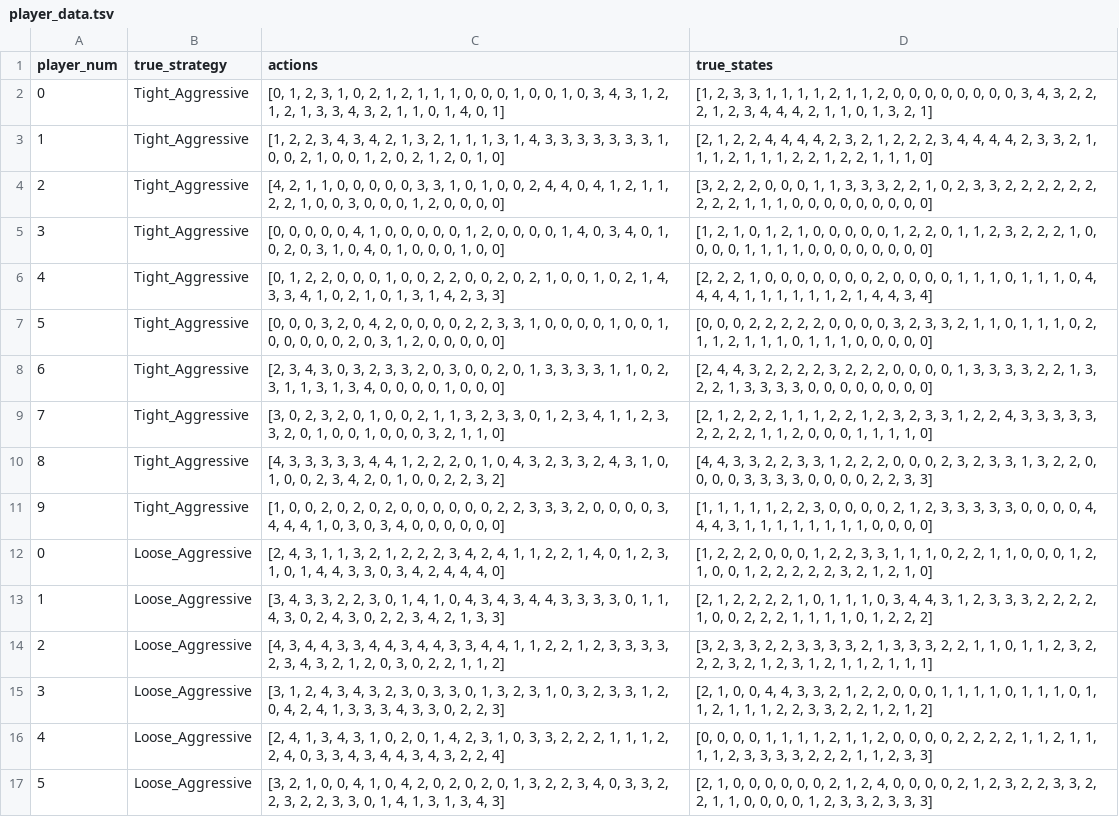
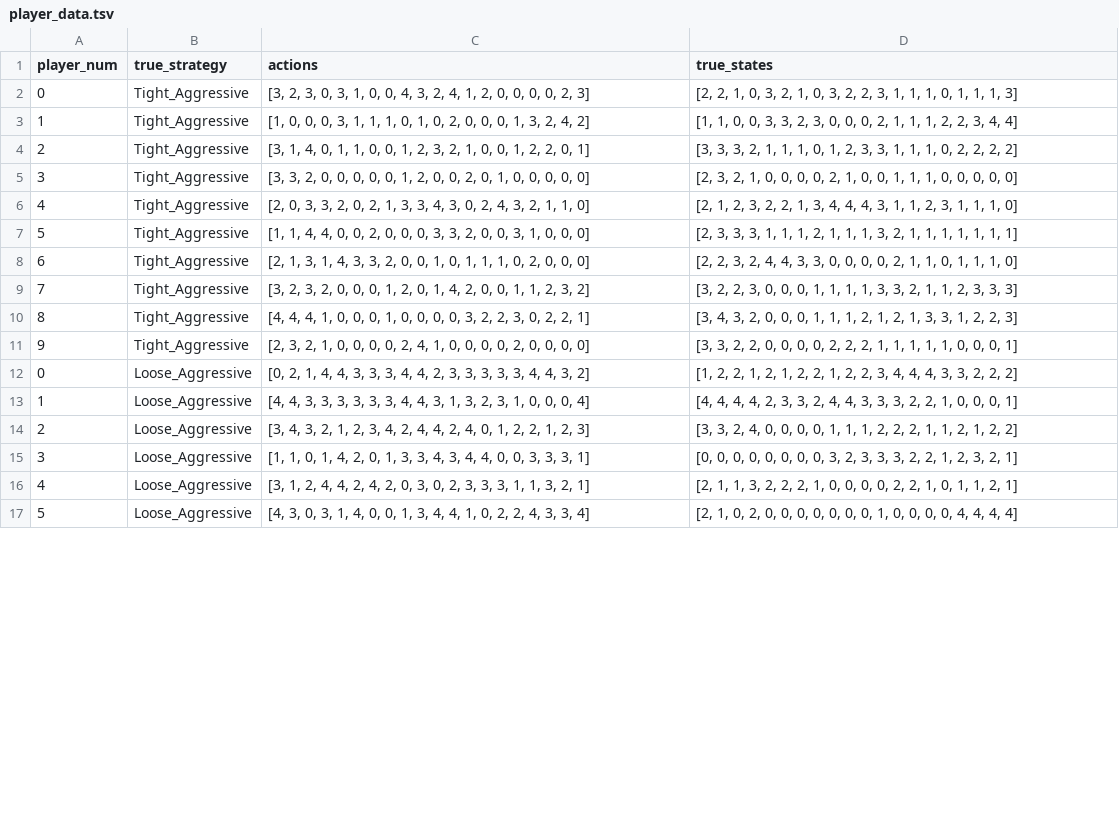
Before and after one commit to frejab1/poker2, a TSV file: data/player_data.tsv, drawn as a sheet; only a part is shown; the diff covers the shown part only; the diff names each change by its address in the sheet, - before the commit and + after, or states it on an @@ line.

```diff
--- a/data/player_data.tsv
+++ b/data/player_data.tsv
-C2 (actions): [0, 1, 2, 3, 1, 0, 2, 1, 2, 1, 1, 1, 0, 0, 0, 1, 0, 0, 1, 0, 3, 4, 3, 1, 2, 1, 2, 1, 3, 3, 4, 3, 2, 1, 1, 0, 1, 4, 0, 1]
+C2 (actions): [3, 2, 3, 0, 3, 1, 0, 0, 4, 3, 2, 4, 1, 2, 0, 0, 0, 0, 2, 3]
-D2 (true_states): [1, 2, 3, 3, 1, 1, 1, 1, 2, 1, 1, 2, 0, 0, 0, 0, 0, 0, 0, 0, 3, 4, 3, 2, 2, 2, 1, 2, 3, 4, 4, 4, 2, 1, 1, 0, 1, 3, 2, 1]
+D2 (true_states): [2, 2, 1, 0, 3, 2, 1, 0, 3, 2, 2, 3, 1, 1, 1, 0, 1, 1, 1, 3]
-C3 (actions): [1, 2, 2, 3, 4, 3, 4, 2, 1, 3, 2, 1, 1, 1, 3, 1, 4, 3, 3, 3, 3, 3, 3, 3, 1, 0, 0, 2, 1, 0, 0, 1, 2, 0, 2, 1, 2, 0, 1, 0]
+C3 (actions): [1, 0, 0, 0, 3, 1, 1, 1, 0, 1, 0, 2, 0, 0, 0, 1, 3, 2, 4, 2]
-D3 (true_states): [2, 1, 2, 2, 4, 4, 4, 4, 2, 3, 2, 1, 2, 2, 2, 3, 4, 4, 4, 4, 2, 3, 3, 2, 1, 1, 1, 2, 1, 1, 1, 2, 2, 1, 2, 2, 1, 1, 1, 0]
+D3 (true_states): [1, 1, 0, 0, 3, 3, 2, 3, 0, 0, 0, 2, 1, 1, 1, 2, 2, 3, 4, 4]
-C4 (actions): [4, 2, 1, 1, 0, 0, 0, 0, 0, 3, 3, 1, 0, 1, 0, 0, 2, 4, 4, 0, 4, 1, 2, 1, 1, 2, 2, 1, 0, 0, 3, 0, 0, 0, 1, 2, 0, 0, 0, 0]
+C4 (actions): [3, 1, 4, 0, 1, 1, 0, 0, 1, 2, 3, 2, 1, 0, 0, 1, 2, 2, 0, 1]
-D4 (true_states): [3, 2, 2, 2, 0, 0, 0, 1, 1, 3, 3, 3, 2, 2, 1, 0, 2, 3, 3, 2, 2, 2, 2, 2, 2, 2, 2, 2, 1, 1, 1, 0, 0, 0, 0, 0, 0, 0, 0, 0]
+D4 (true_states): [3, 3, 3, 2, 1, 1, 1, 0, 1, 2, 3, 3, 1, 1, 1, 0, 2, 2, 2, 2]
-C5 (actions): [0, 0, 0, 0, 0, 4, 1, 0, 0, 0, 0, 0, 1, 2, 0, 0, 0, 0, 1, 4, 0, 3, 4, 0, 1, 0, 2, 0, 3, 1, 0, 4, 0, 1, 0, 0, 0, 1, 0, 0]
+C5 (actions): [3, 3, 2, 0, 0, 0, 0, 0, 1, 2, 0, 0, 2, 0, 1, 0, 0, 0, 0, 0]
-D5 (true_states): [1, 2, 1, 0, 1, 2, 1, 0, 0, 0, 0, 0, 1, 2, 2, 0, 1, 1, 2, 3, 2, 2, 2, 1, 0, 0, 0, 0, 1, 1, 1, 1, 0, 0, 0, 0, 0,…
+D5 (true_states): [2, 3, 2, 1, 0, 0, 0, 0, 2, 1, 0, 0, 1, 1, 1, 0, 0,…
-C6 (actions): [0, 1, 2, 2, 0, 0, 0, 1, 0, 0, 2, 2, 0, 0, 2, 0, 2, 1, 0, 0, 1, 0, 2, 1, 4, 3, 3, 4, 1, 0, 2, 1, 0, 1, 3, 1, 4, 2, 3, 3]
+C6 (actions): [2, 0, 3, 3, 2, 0, 2, 1, 3, 3, 4, 3, 0, 2, 4, 3, 2, 1, 1, 0]
-D6 (true_states): [2, 2, 2, 1, 0, 0, 0, 0, 0, 0, 0, 2, 0, 0, 0, 0, 1, 1, 1, 0, 1, 1, 1, 0, 4, 4, 4, 4, 1, 1, 1, 1, 1, 1, 2, 1, 4, 4, 3, 4]
+D6 (true_states): [2, 1, 2, 3, 2, 2, 1, 3, 4, 4, 4, 3, 1, 1, 2, 3, 1, 1, 1, 0]
-C7 (actions): [0, 0, 0, 3, 2, 0, 4, 2, 0, 0, 0, 0, 2, 2, 3, 3, 1, 0, 0, 0, 0, 1, 0, 0, 1, 0, 0, 0, 0, 0, 2, 0, 3, 1, 2, 0, 0, 0, 0,…
+C7 (actions): [1, 1, 4, 4, 0, 0, 2, 0, 0, 0, 3, 3, 2, 0, 0, 3, 1, 0, 0,…
-D7 (true_states): [0, 0, 0, 2, 2, 2, 2, 2, 0, 0, 0, 0, 3, 2, 3, 3, 2, 1, 1, 0, 1, 1, 1, 0, 2, 1, 1, 2, 1, 1, 1, 0, 1, 1, 1, 0, 0, 0, 0, 0]
+D7 (true_states): [2, 3, 3, 3, 1, 1, 1, 2, 1, 1, 1, 3, 2, 1, 1, 1, 1, 1, 1, 1]
-C8 (actions): [2, 3, 4, 3, 0, 3, 2, 3, 3, 2, 0, 3, 0, 0, 2, 0, 1, 3, 3, 3, 3, 1, 1, 0, 2, 3, 1, 1, 3, 1, 3, 4, 0, 0, 0, 0, 1, 0, 0,…
+C8 (actions): [2, 1, 3, 1, 4, 3, 3, 2, 0, 0, 1, 0, 1, 1, 1, 0, 2, 0, 0,…
-D8 (true_states): [2, 4, 4, 3, 2, 2, 2, 2, 3, 2, 2, 2, 0, 0, 0, 0, 1, 3, 3, 3, 3, 2, 2, 1, 3, 2, 2, 1, 3, 3, 3, 3, 0, 0, 0, 0, 0, 0, 0, 0]
+D8 (true_states): [2, 2, 3, 2, 4, 4, 3, 3, 0, 0, 0, 0, 2, 1, 1, 0, 1, 1, 1, 0]
-C9 (actions): [3, 0, 2, 3, 2, 0, 1, 0, 0, 2, 1, 1, 3, 2, 3, 3, 0, 1, 2, 3, 4, 1, 1, 2, 3, 3, 2, 0, 1, 0, 0, 1, 0, 0, 0, 3, 2, 1, 1, 0]
+C9 (actions): [3, 2, 3, 2, 0, 0, 0, 1, 2, 0, 1, 4, 2, 0, 0, 1, 1, 2, 3, 2]
-D9 (true_states): [2, 1, 2, 2, 2, 1, 1, 1, 2, 2, 1, 2, 3, 2, 3, 3, 1, 2, 2, 4, 3, 3, 3, 3, 3, 2, 2, 2, 2, 1, 1, 2, 0, 0, 0, 1, 1, 1, 1, 0]
+D9 (true_states): [3, 2, 2, 3, 0, 0, 0, 1, 1, 1, 1, 3, 3, 2, 1, 1, 2, 3, 3, 3]
-C10 (actions): [4, 3, 3, 3, 3, 3, 4, 4, 1, 2, 2, 2, 0, 1, 0, 4, 3, 2, 3, 3, 2, 4, 3, 1, 0, 1, 0, 0, 2, 3, 4, 2, 0, 1, 0, 0, 2, 2, 3, 2]
+C10 (actions): [4, 4, 4, 1, 0, 0, 0, 1, 0, 0, 0, 0, 3, 2, 2, 3, 0, 2, 2, 1]
-D10 (true_states): [4, 4, 3, 3, 2, 2, 3, 3, 1, 2, 2, 2, 0, 0, 0, 2, 3, 2, 3, 3, 1, 3, 2, 2, 0, 0, 0, 0, 3, 3, 3, 3, 0, 0, 0, 0, 2, 2, 3, 3]
+D10 (true_states): [3, 4, 3, 2, 0, 0, 0, 1, 1, 1, 2, 1, 2, 1, 3, 3, 1, 2, 2, 3]
-C11 (actions): [1, 0, 0, 2, 0, 2, 0, 2, 0, 0, 0, 0, 0, 0, 2, 2, 3, 3, 3, 2, 0, 0, 0, 0, 3, 4, 4, 4, 1, 0, 3, 0, 3, 4, 0, 0, 0, 0,…
+C11 (actions): [2, 3, 2, 1, 0, 0, 0, 0, 2, 4, 1, 0, 0, 0, 0, 2, 0, 0,…
-D11 (true_states): [1, 1, 1, 1, 1, 2, 2, 3, 0, 0, 0, 0, 2, 1, 2, 3, 3, 3, 3, 3, 0, 0, 0, 0, 4, 4, 4, 3, 1, 1, 1, 1, 1, 1, 1, 1, 0, 0, 0, 0]
+D11 (true_states): [3, 3, 2, 2, 0, 0, 0, 0, 2, 2, 2, 1, 1, 1, 1, 1, 0, 0, 0, 1]
-C12 (actions): [2, 4, 3, 1, 1, 3, 2, 1, 2, 2, 2, 3, 4, 2, 4, 1, 1, 2, 2, 1, 4, 0, 1, 2, 3, 1, 0, 1, 4, 4, 3, 3, 0, 3, 4, 2, 4, 4, 4, 0]
+C12 (actions): [0, 2, 1, 4, 4, 3, 3, 3, 4, 4, 2, 3, 3, 3, 3, 3, 4, 4, 3, 2]
-D12 (true_states): …2, 2, 2, 0, 0, 0, 1, 2, 2, 3, 3, 1, 1, 1, 0, 2, 2, 1, 1, 0, 0, 0, 1, 2, 1, 0, 0, 1, 2, 2, 2, 2, 2, 3, 2, 1, 2, 1, 0]
+D12 (true_states): …2, 2, 1, 2, 1, 2, 2, 1, 2, 2, 3, 4, 4, 4, 3, 3, 2, 2, 2]
-C13 (actions): [3, 4, 3, 3, 2, 2, 3, 0, 1, 4, 1, 0, 4, 3, 4, 3, 4, 4, 3, 3, 3, 3, 0, 1, 1, 4, 3, 0, 2, 4, 3, 0, 2, 2, 3, 4, 2, 1, 3, 3]
+C13 (actions): [4, 4, 3, 3, 3, 3, 3, 3, 4, 4, 3, 1, 3, 2, 3, 1, 0, 0, 0, 4]
-D13 (true_states): [2, 1, 2, 2, 2, 2, 1, 0, 1, 1, 1, 0, 3, 4, 4, 3, 1, 2, 3, 3, 3, 2, 2, 2, 2, 1, 0, 0, 2, 2, 2, 1, 1, 1, 1, 0, 1, 2, 2, 2]
+D13 (true_states): [4, 4, 4, 4, 2, 3, 3, 2, 4, 4, 3, 3, 3, 2, 2, 1, 0, 0, 0, 1]
-C14 (actions): [4, 3, 4, 4, 3, 3, 4, 4, 3, 4, 4, 3, 3, 4, 4, 1, 1, 2, 2, 1, 2, 3, 3, 3, 3, 2, 3, 4, 3, 2, 1, 2, 0, 3, 0, 2, 2, 1, 1, 2]
+C14 (actions): [3, 4, 3, 2, 1, 2, 3, 4, 2, 4, 4, 2, 4, 0, 1, 2, 2, 1, 2, 3]
-D14 (true_states): [3, 2, 3, 3, 2, 2, 3, 3, 3, 3, 2, 1, 3, 3, 3, 2, 2, 1, 1, 0, 1, 1, 2, 3, 2, 2, 2, 3, 2, 1, 2, 3, 1, 2, 1, 1, 2, 1, 1, 1]
+D14 (true_states): [3, 3, 2, 4, 0, 0, 0, 0, 1, 1, 1, 2, 2, 2, 1, 1, 2, 1, 2, 2]
-C15 (actions): [3, 1, 2, 4, 3, 4, 3, 2, 3, 0, 3, 3, 0, 1, 3, 2, 3, 1, 0, 3, 2, 3, 3, 1, 2, 0, 4, 2, 4, 1, 3, 3, 3, 4, 3, 3, 0, 2, 2, 3]
+C15 (actions): [1, 1, 0, 1, 4, 2, 0, 1, 3, 3, 4, 3, 4, 4, 0, 0, 3, 3, 3, 1]
-D15 (true_states): [2, 1, 0, 0, 4, 4, 3, 3, 2, 1, 2, 2, 0, 0, 0, 1, 1, 1, 1, 0, 1, 1, 1, 0, 1, 1, 2, 1, 1, 1, 2, 2, 3, 3, 2, 2, 1, 2, 1, 2]
+D15 (true_states): [0, 0, 0, 0, 0, 0, 0, 0, 3, 2, 3, 3, 3, 2, 2, 1, 2, 3, 2, 1]
-C16 (actions): [2, 4, 1, 3, 4, 3, 1, 0, 2, 0, 1, 4, 2, 3, 1, 0, 3, 3, 2, 2, 2, 1, 1, 1, 2, 2, 4, 0, 3, 3, 4, 3, 4, 4, 3, 4, 3, 2, 2, 4]
+C16 (actions): [3, 1, 2, 4, 4, 2, 4, 2, 0, 3, 0, 2, 3, 3, 3, 1, 1, 3, 2, 1]
-D16 (true_states): [0, 0, 0, 0, 1, 1, 1, 1, 2, 1, 1, 2, 0, 0, 0, 0, 2, 2, 2, 2, 1, 1, 2, 1, 1, 1, 1, 2, 3, 3, 3, 3, 2, 2, 2, 1, 1, 2, 3, 3]
+D16 (true_states): [2, 1, 1, 3, 2, 2, 2, 1, 0, 0, 0, 0, 2, 2, 1, 0, 1, 1, 2, 1]
-C17 (actions): [3, 2, 1, 0, 0, 4, 1, 0, 4, 2, 0, 2, 0, 2, 0, 1, 3, 2, 2, 3, 4, 0, 3, 3, 2, 2, 3, 2, 2, 3, 3, 0, 1, 4, 1, 3, 1, 3, 4, 3]
+C17 (actions): [4, 3, 0, 3, 1, 4, 0, 0, 1, 3, 4, 4, 1, 0, 2, 2, 4, 3, 3, 4]
-D17 (true_states): …1, 0, 0, 0, 0, 0, 0, 2, 1, 2, 4, 0, 0, 0, 0, 2, 1, 2, 3, 2, 2, 3, 3, 2, 2, 1, 1, 0, 0, 0, 0, 1, 2, 3, 3, 2, 3, 3, 3]
+D17 (true_states): …1, 0, 2, 0, 0, 0, 0, 0, 0, 0, 1, 0, 0, 0, 0, 4, 4, 4, 4]
```
Also changed, not shown: 68 edited cells elsewhere in this file, 10 other files.
